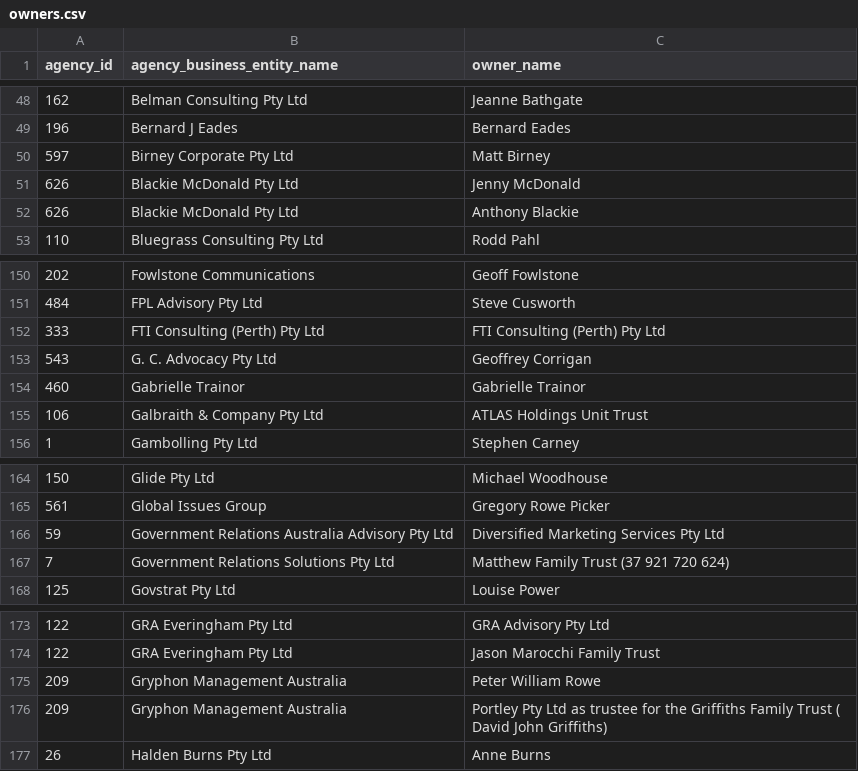
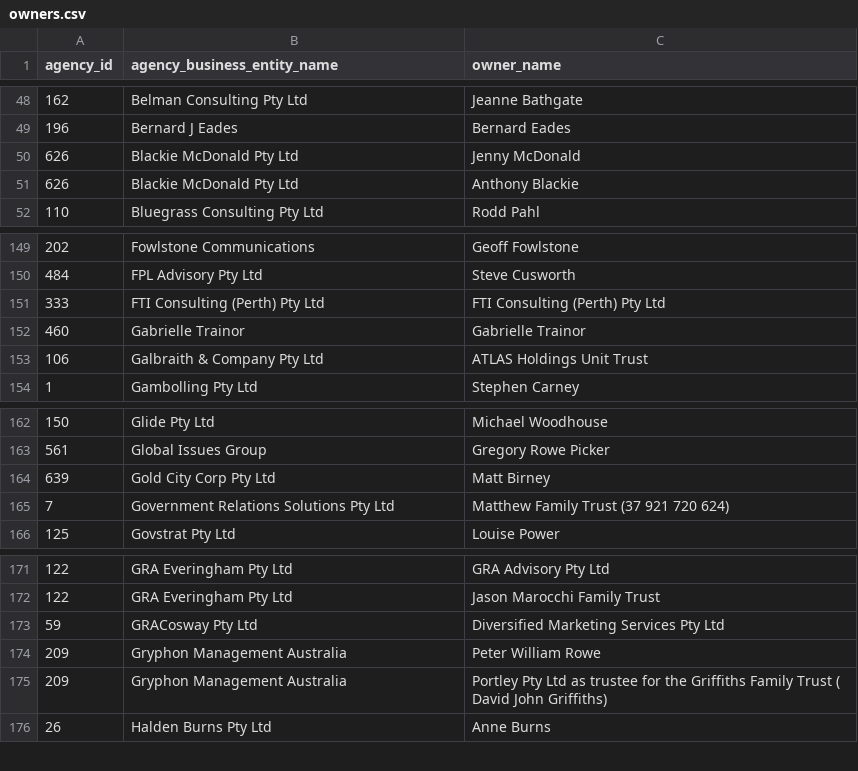
Before and after one commit to henare/australian_government_lobbyists_register, a CSV file: owners.csv, drawn as a sheet; only a part is shown, gaps mark what is left out.

```diff
--- a/owners.csv
+++ b/owners.csv
@@ -49,3 +49,2 @@ agency_id,agency_business_entity_name,owner_name
 196,Bernard J Eades,Bernard Eades
-597,Birney Corporate Pty Ltd,Matt Birney
 626,Blackie McDonald Pty Ltd,Jenny McDonald
@@ -152,3 +151,2 @@ agency_id,agency_business_entity_name,owner_name
 333,FTI Consulting (Perth) Pty Ltd,FTI Consulting (Perth) Pty Ltd
-543,G. C. Advocacy Pty Ltd,Geoffrey Corrigan
 460,Gabrielle Trainor,Gabrielle Trainor
@@ -165,3 +163,3 @@ agency_id,agency_business_entity_name,owner_name
 561,Global Issues Group,Gregory Rowe Picker
-59,Government Relations Australia Advisory Pty Ltd,Diversified Marketing Services Pty Ltd
+639,Gold City Corp Pty Ltd,Matt Birney
 7,Government Relations Solutions Pty Ltd,Matthew Family Trust (37 921 720 624)
@@ -174,2 +172,3 @@ agency_id,agency_business_entity_name,owner_name
 122,GRA Everingham Pty Ltd,Jason Marocchi Family Trust
+59,GRACosway Pty Ltd,Diversified Marketing Services Pty Ltd
 209,Gryphon Management Australia,Peter William Rowe
```
Also changed, not shown: agencies.csv, clients.csv, 1 other file.
